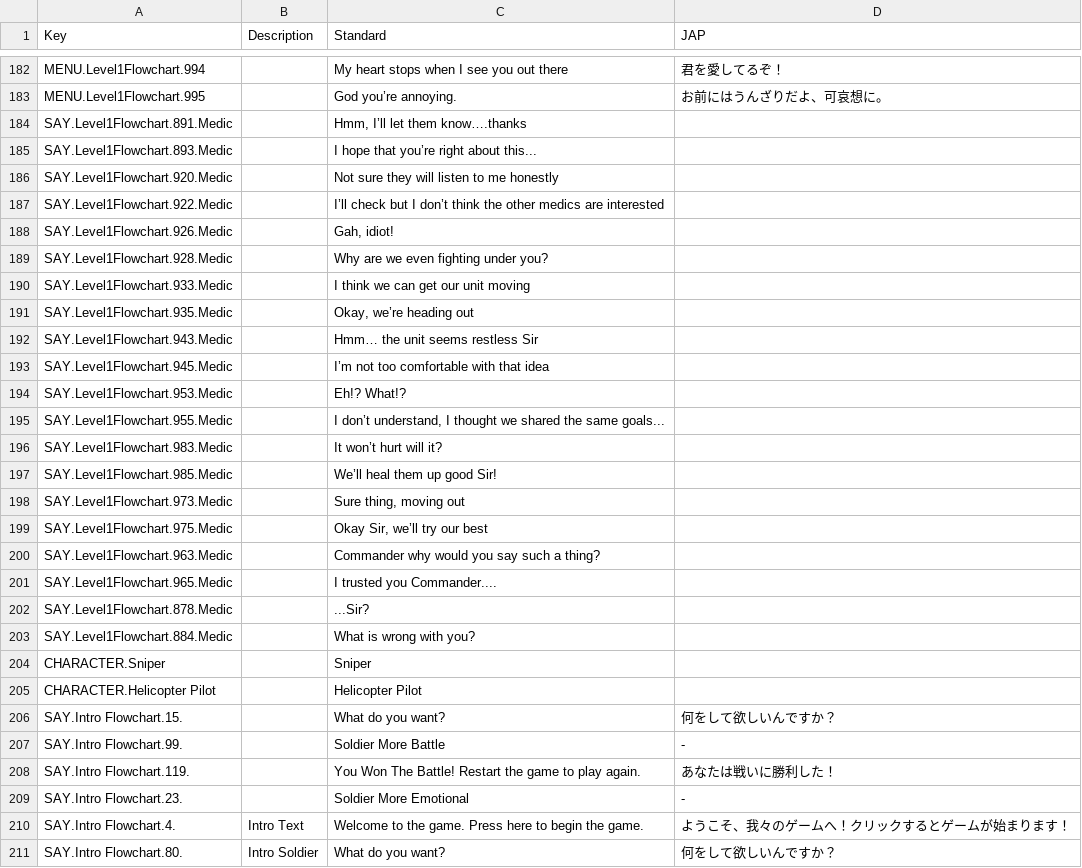
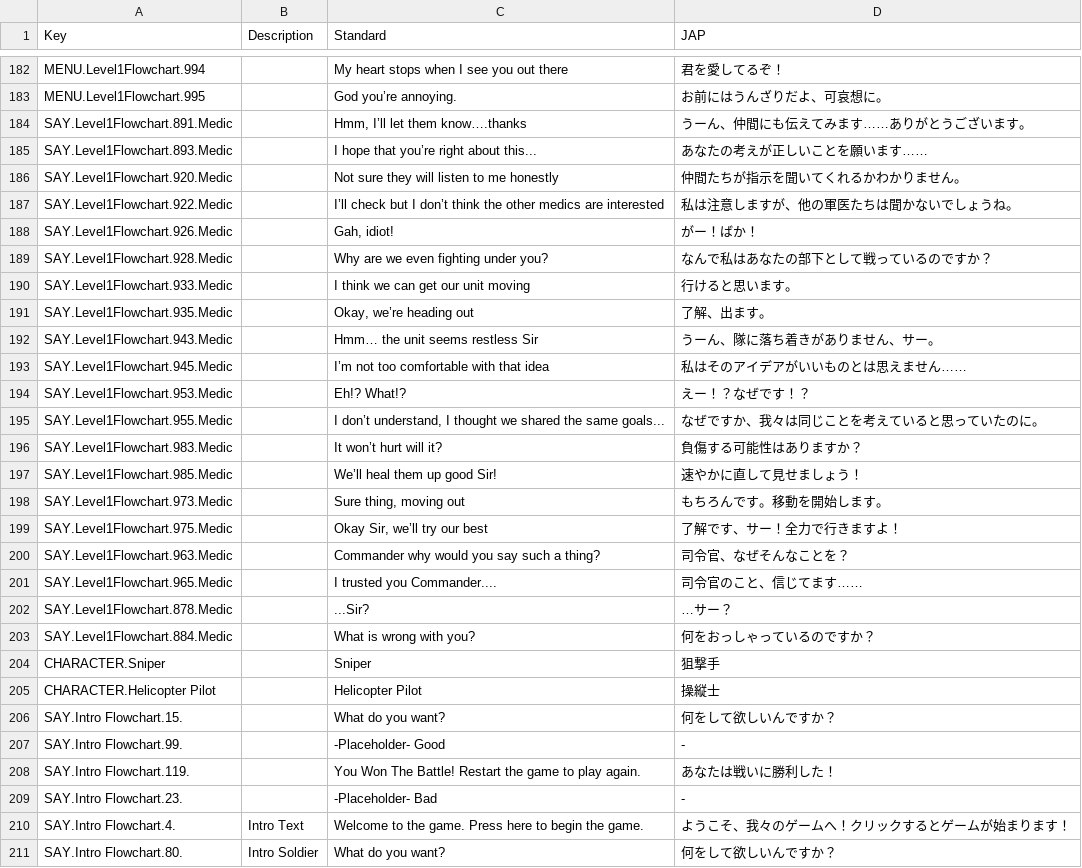
Before and after one commit to sekheng/IGCC2017_DateOfBattle, a CSV file: DateOfBattle/Assets/localization.csv, drawn as a sheet; only a part is shown, gaps mark what is left out; the diff covers the shown part only.

Commit message:
Finalised localization for medic

```diff
--- a/DateOfBattle/Assets/localization.csv
+++ b/DateOfBattle/Assets/localization.csv
@@ -183,28 +183,28 @@ MENU.Level1Flowchart.994,,My heart stops when I see you out there,君を愛し
 MENU.Level1Flowchart.995,,God you’re annoying.,お前にはうんざりだよ、可哀想に。
-SAY.Level1Flowchart.891.Medic,,"Hmm, I’ll let them know….thanks",
-SAY.Level1Flowchart.893.Medic,,I hope that you’re right about this...,
-SAY.Level1Flowchart.920.Medic,,Not sure they will listen to me honestly,
-SAY.Level1Flowchart.922.Medic,,I’ll check but I don’t think the other medics are interested,
-SAY.Level1Flowchart.926.Medic,,"Gah, idiot!",
-SAY.Level1Flowchart.928.Medic,,Why are we even fighting under you?,
-SAY.Level1Flowchart.933.Medic,,I think we can get our unit moving,
-SAY.Level1Flowchart.935.Medic,,"Okay, we’re heading out",
-SAY.Level1Flowchart.943.Medic,,Hmm… the unit seems restless Sir,
-SAY.Level1Flowchart.945.Medic,,I’m not too comfortable with that idea,
-SAY.Level1Flowchart.953.Medic,,Eh!? What!?,
-SAY.Level1Flowchart.955.Medic,,"I don’t understand, I thought we shared the same goals...",
-SAY.Level1Flowchart.983.Medic,,It won’t hurt will it?,
-SAY.Level1Flowchart.985.Medic,,We’ll heal them up good Sir!,
-SAY.Level1Flowchart.973.Medic,,"Sure thing, moving out",
-SAY.Level1Flowchart.975.Medic,,"Okay Sir, we’ll try our best",
-SAY.Level1Flowchart.963.Medic,,Commander why would you say such a thing?,
-SAY.Level1Flowchart.965.Medic,,I trusted you Commander....,
-SAY.Level1Flowchart.878.Medic,,...Sir?,
-SAY.Level1Flowchart.884.Medic,,What is wrong with you?,
-CHARACTER.Sniper,,Sniper,
-CHARACTER.Helicopter Pilot,,Helicopter Pilot,
+SAY.Level1Flowchart.891.Medic,,"Hmm, I’ll let them know….thanks",うーん、仲間にも伝えてみます……ありがとうございます。
+SAY.Level1Flowchart.893.Medic,,I hope that you’re right about this...,あなたの考えが正しいことを願います……
+SAY.Level1Flowchart.920.Medic,,Not sure they will listen to me honestly,仲間たちが指示を聞いてくれるかわかりません。
+SAY.Level1Flowchart.922.Medic,,I’ll check but I don’t think the other medics are interested,私は注意しますが、他の軍医たちは聞かないでしょうね。
+SAY.Level1Flowchart.926.Medic,,"Gah, idiot!",がー！ばか！
+SAY.Level1Flowchart.928.Medic,,Why are we even fighting under you?,なんで私はあなたの部下として戦っているのですか？
+SAY.Level1Flowchart.933.Medic,,I think we can get our unit moving,行けると思います。
+SAY.Level1Flowchart.935.Medic,,"Okay, we’re heading out",了解、出ます。
+SAY.Level1Flowchart.943.Medic,,Hmm… the unit seems restless Sir,うーん、隊に落ち着きがありません、サー。
+SAY.Level1Flowchart.945.Medic,,I’m not too comfortable with that idea,私はそのアイデアがいいものとは思えません……
+SAY.Level1Flowchart.953.Medic,,Eh!? What!?,えー！？なぜです！？
+SAY.Level1Flowchart.955.Medic,,"I don’t understand, I thought we shared the same goals...",なぜですか、我々は同じことを考えていると思っていたのに。
+SAY.Level1Flowchart.983.Medic,,It won’t hurt will it?,負傷する可能性はありますか？
+SAY.Level1Flowchart.985.Medic,,We’ll heal them up good Sir!,速やかに直して見せましょう！
+SAY.Level1Flowchart.973.Medic,,"Sure thing, moving out",もちろんです。移動を開始します。
+SAY.Level1Flowchart.975.Medic,,"Okay Sir, we’ll try our best",了解です、サー！全力で行きますよ！
+SAY.Level1Flowchart.963.Medic,,Commander why would you say such a thing?,司令官、なぜそんなことを？
+SAY.Level1Flowchart.965.Medic,,I trusted you Commander....,司令官のこと、信じてます……
+SAY.Level1Flowchart.878.Medic,,...Sir?,…サー？
+SAY.Level1Flowchart.884.Medic,,What is wrong with you?,何をおっしゃっているのですか？
+CHARACTER.Sniper,,Sniper,狙撃手
+CHARACTER.Helicopter Pilot,,Helicopter Pilot,操縦士
 SAY.Intro Flowchart.15.,,What do you want?,何をして欲しいんですか？
-SAY.Intro Flowchart.99.,,Soldier More Battle,-
+SAY.Intro Flowchart.99.,,-Placeholder- Good,-
 SAY.Intro Flowchart.119.,,You Won The Battle! Restart the game to play again.,あなたは戦いに勝利した！
-SAY.Intro Flowchart.23.,,Soldier More Emotional,-
+SAY.Intro Flowchart.23.,,-Placeholder- Bad,-
 SAY.Intro Flowchart.4.,Intro Text,Welcome to the game. Press here to begin the game.,ようこそ、我々のゲームへ！クリックするとゲームが始まります！
```
Also changed, not shown: 47 edited cells elsewhere in this file, 2 other files.
